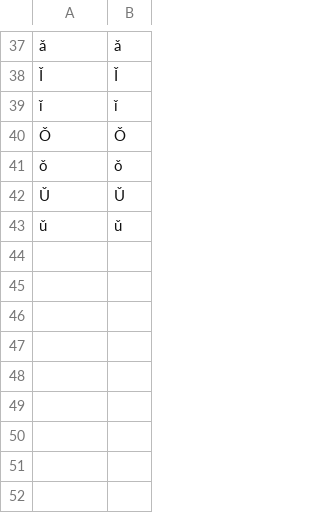
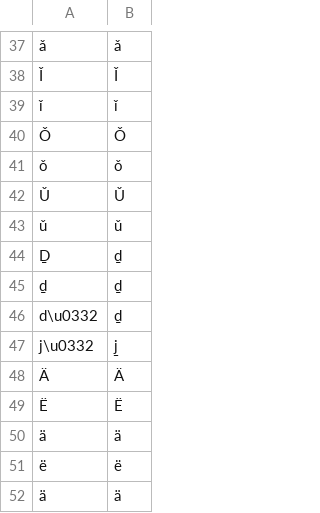
Before and after one commit to roedoejet/g2p, a CSV file: g2p/mappings/langs/haa/haa_equiv.csv, drawn as a sheet; only a part is shown, gaps mark what is left out.

Commit message:
added underline and diaeresis

```diff
--- a/g2p/mappings/langs/haa/haa_equiv.csv
+++ b/g2p/mappings/langs/haa/haa_equiv.csv
@@ -43 +43,10 @@
 ǔ,ǔ
+Ḏ,ḏ
+ḏ,ḏ
+d\u0332,ḏ
+j\u0332,j̱
+Ä,Ä
+Ë,Ë
+ä,ä
+ë,ë
+ӓ,ä
```
